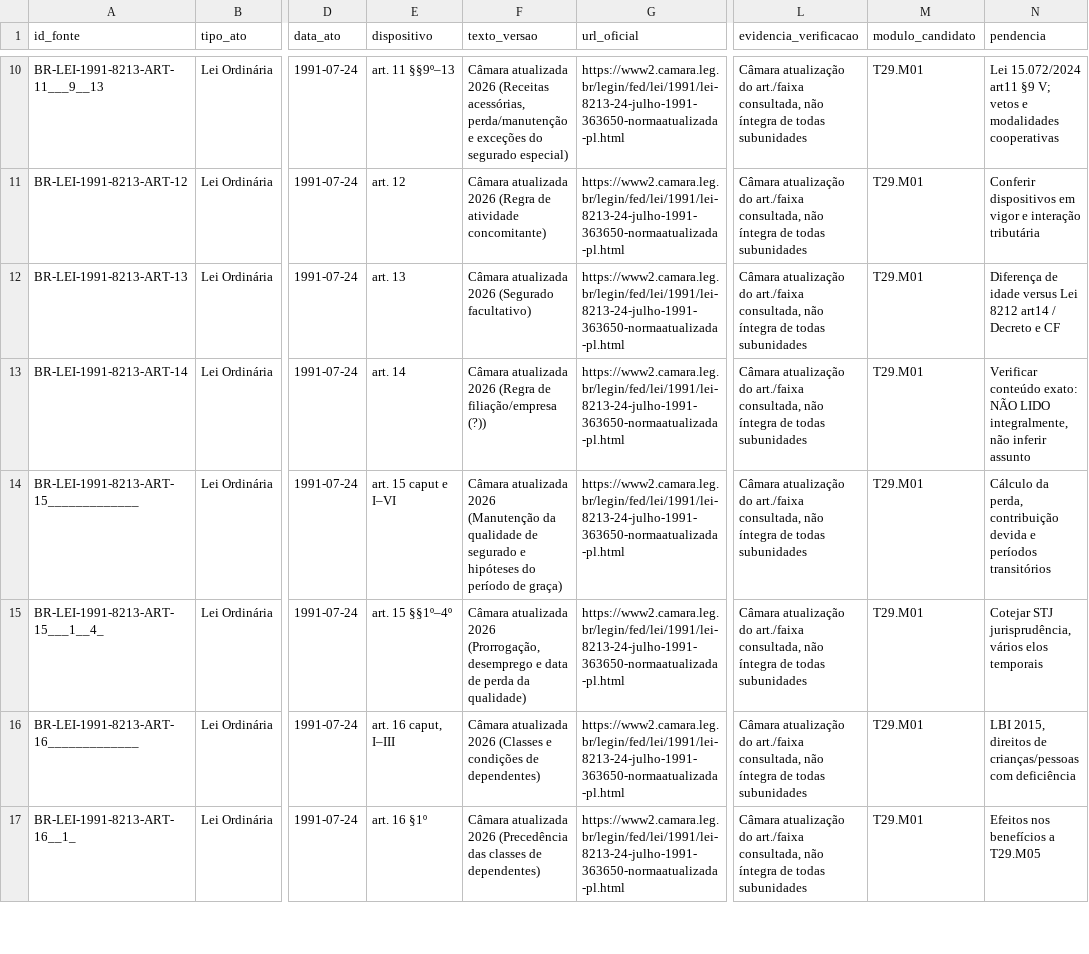
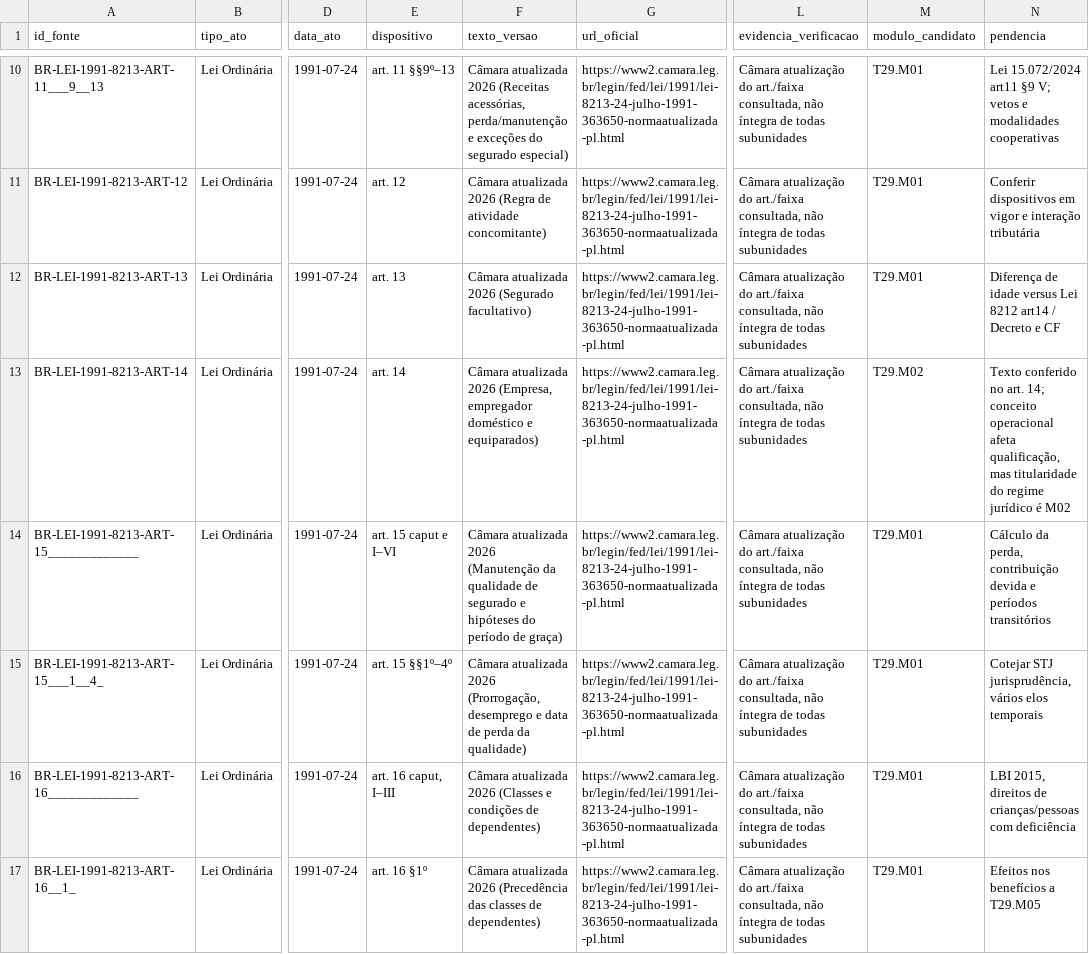
Before and after one commit to raphaelpetta/codigo-legislacao-federal, a CSV file: modulos/T29/M01/INVENTARIO_F1_SELETIVO.csv, drawn as a sheet; only a part is shown, gaps mark what is left out; the diff names each change by its address in the sheet, - before the commit and + after, or states it on an @@ line.

Commit message:
T29.M01: corrigir atribuição do art. 14 Lei 8.213 a empresa/empregador e T29.M02

```diff
--- a/modulos/T29/M01/INVENTARIO_F1_SELETIVO.csv
+++ b/modulos/T29/M01/INVENTARIO_F1_SELETIVO.csv
-F13 (texto_versao): …atualizada 2026 (Regra de filiação/empresa (?))
+F13 (texto_versao): …atualizada 2026 (Empresa, empregador doméstico e equiparados)
-M13 (modulo_candidato): T29.M01
+M13 (modulo_candidato): T29.M02
-N13 (pendencia): Verificar conteúdo exato: NÃO LIDO integralmente, não inferir assunto
+N13 (pendencia): Texto conferido no art. 14; conceito operacional afeta qualificação, mas titularidade do regime jurídico é M02
```
